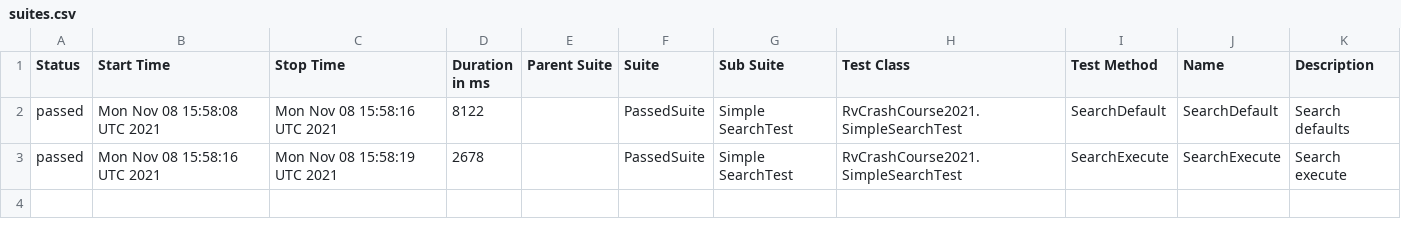
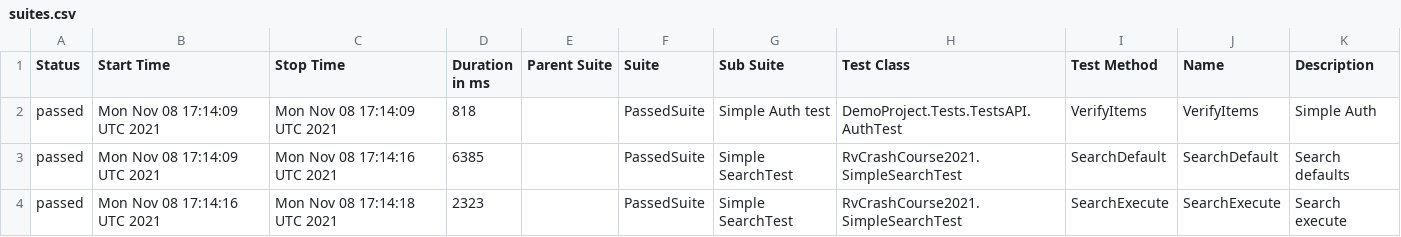
Before and after one commit to AZANIR/CrashCourseAT2021DEMO, a CSV file: docs/data/suites.csv, drawn as a sheet.

```diff
--- a/docs/data/suites.csv
+++ b/docs/data/suites.csv
@@ -1,5 +1,7 @@
 "Status","Start Time","Stop Time","Duration in ms","Parent Suite","Suite","Sub Suite","Test Class","Test Method","Name","Description"
-"passed","Mon Nov 08 15:58:08 UTC 2021","Mon Nov 08 15:58:16 UTC 2021","8122","","PassedSuite","Simple SearchTest","RvCrashCourse2021.SimpleSearchTest","SearchDefault","SearchDefault","Search defaults
-"
-"passed","Mon Nov 08 15:58:16 UTC 2021","Mon Nov 08 15:58:19 UTC 2021","2678","","PassedSuite","Simple SearchTest","RvCrashCourse2021.SimpleSearchTest","SearchExecute","SearchExecute","Search execute
-"
+"passed","Mon Nov 08 17:14:09 UTC 2021","Mon Nov 08 17:14:09 UTC 2021","818","","PassedSuite","Simple Auth test","DemoProject.Tests.TestsAPI.AuthTest","VerifyItems","VerifyItems","Simple Auth
+"
+"passed","Mon Nov 08 17:14:09 UTC 2021","Mon Nov 08 17:14:16 UTC 2021","6385","","PassedSuite","Simple SearchTest","RvCrashCourse2021.SimpleSearchTest","SearchDefault","SearchDefault","Search defaults
+"
+"passed","Mon Nov 08 17:14:16 UTC 2021","Mon Nov 08 17:14:18 UTC 2021","2323","","PassedSuite","Simple SearchTest","RvCrashCourse2021.SimpleSearchTest","SearchExecute","SearchExecute","Search execute
+"
```
Also changed, not shown: 26 other files.
